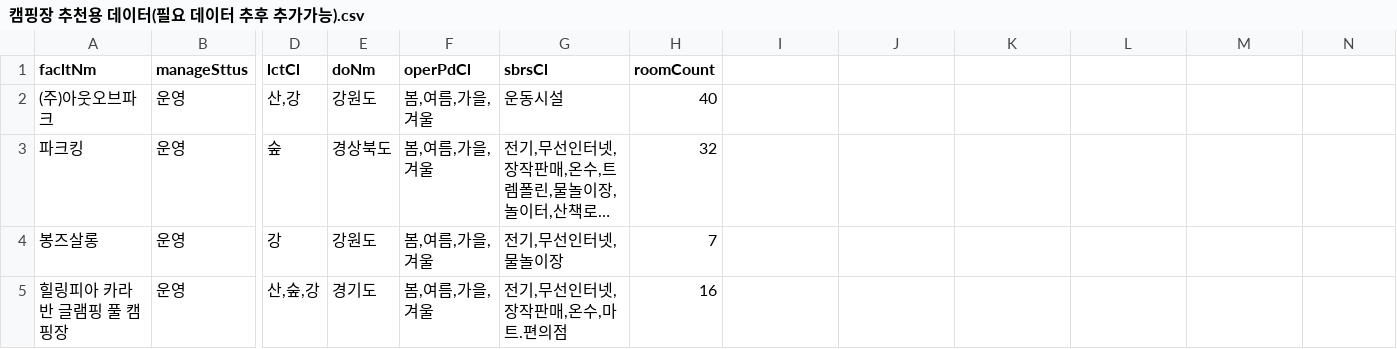
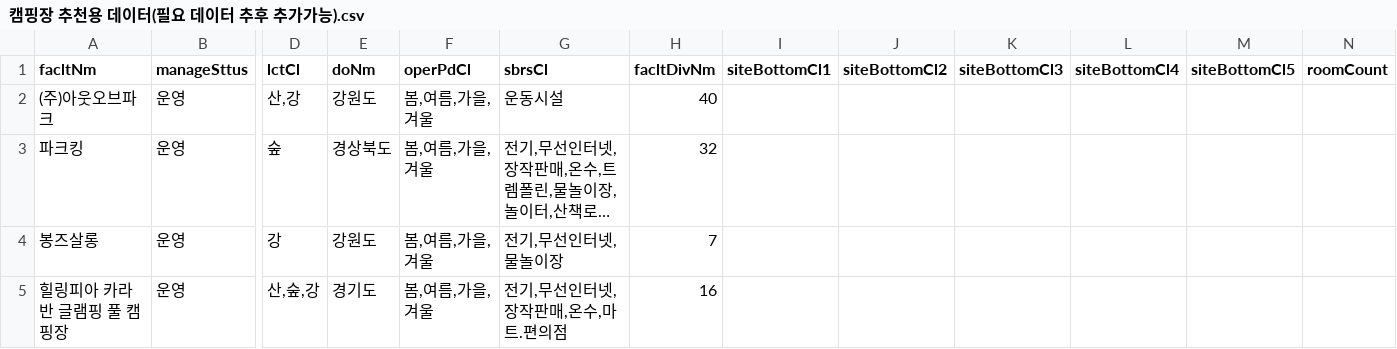
Before and after one commit to KampingMate/KampingMate, a CSV file: 캠핑장 추천용 데이터(필요 데이터 추후 추가가능).csv, drawn as a sheet; only a part is shown, gaps mark what is left out; long unchanged cells end in …; the diff names each change by its address in the sheet, - before the commit and + after, or states it on an @@ line.

Commit message:
Add files via upload

```diff
--- a/캠핑장 추천용 데이터(필요 데이터 추후 추가가능).csv
+++ b/캠핑장 추천용 데이터(필요 데이터 추후 추가가능).csv
-H1: roomCount
+H1: facltDivNm
-I1: (empty)
+I1: siteBottomCl1
-J1: (empty)
+J1: siteBottomCl2
-K1: (empty)
+K1: siteBottomCl3
-L1: (empty)
+L1: siteBottomCl4
-M1: (empty)
+M1: siteBottomCl5
-N1: (empty)
+N1: roomCount
```
